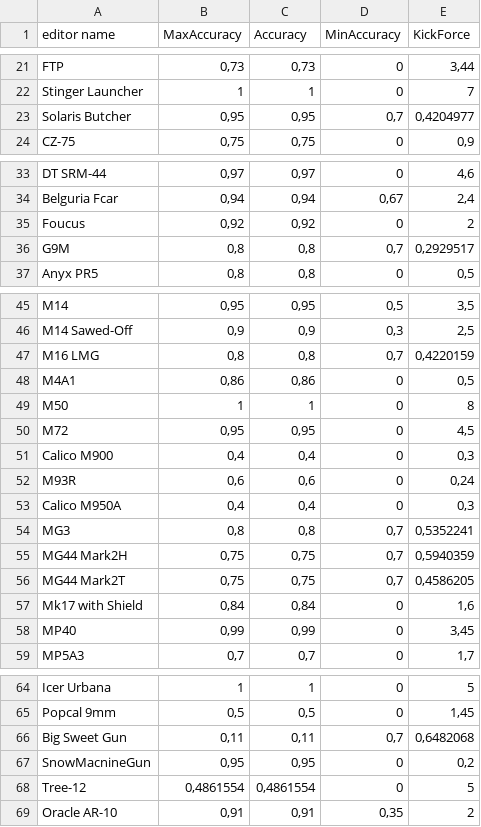
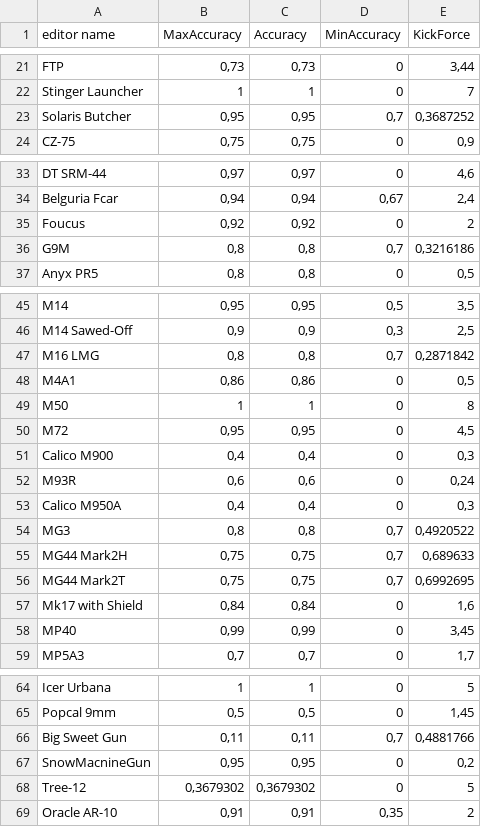
Before and after one commit to OnGoTeam/TMGmod, a CSV file: content/stats/guns.csv, drawn as a sheet; only a part is shown, gaps mark what is left out.

```diff
--- a/content/stats/guns.csv
+++ b/content/stats/guns.csv
@@ -22,3 +22,3 @@ FTP;0,73;0,73;0;3,44
 Stinger Launcher;1;1;0;7
-Solaris Butcher;0,95;0,95;0,7;0,4204977
+Solaris Butcher;0,95;0,95;0,7;0,3687252
 CZ-75;0,75;0,75;0;0,9
@@ -35,3 +35,3 @@ Belguria Fcar;0,94;0,94;0,67;2,4
 Foucus;0,92;0,92;0;2
-G9M;0,8;0,8;0,7;0,2929517
+G9M;0,8;0,8;0,7;0,3216186
 Anyx PR5;0,8;0,8;0;0,5
@@ -46,3 +46,3 @@ M14;0,95;0,95;0,5;3,5
 M14 Sawed-Off;0,9;0,9;0,3;2,5
-M16 LMG;0,8;0,8;0,7;0,4220159
+M16 LMG;0,8;0,8;0,7;0,2871842
 M4A1;0,86;0,86;0;0,5
@@ -53,5 +53,5 @@ M93R;0,6;0,6;0;0,24
 Calico M950A;0,4;0,4;0;0,3
-MG3;0,8;0,8;0,7;0,5352241
-MG44 Mark2H;0,75;0,75;0,7;0,5940359
-MG44 Mark2T;0,75;0,75;0,7;0,4586205
+MG3;0,8;0,8;0,7;0,4920522
+MG44 Mark2H;0,75;0,75;0,7;0,689633
+MG44 Mark2T;0,75;0,75;0,7;0,6992695
 Mk17 with Shield;0,84;0,84;0;1,6
@@ -65,5 +65,5 @@ Icer Urbana;1;1;0;5
 Popcal 9mm;0,5;0,5;0;1,45
-Big Sweet Gun;0,11;0,11;0,7;0,6482068
+Big Sweet Gun;0,11;0,11;0,7;0,4881766
 SnowMacnineGun;0,95;0,95;0;0,2
-Tree-12;0,4861554;0,4861554;0;5
+Tree-12;0,3679302;0,3679302;0;5
 Oracle AR-10;0,91;0,91;0,35;2
```
Also changed, not shown: 22 other files.
